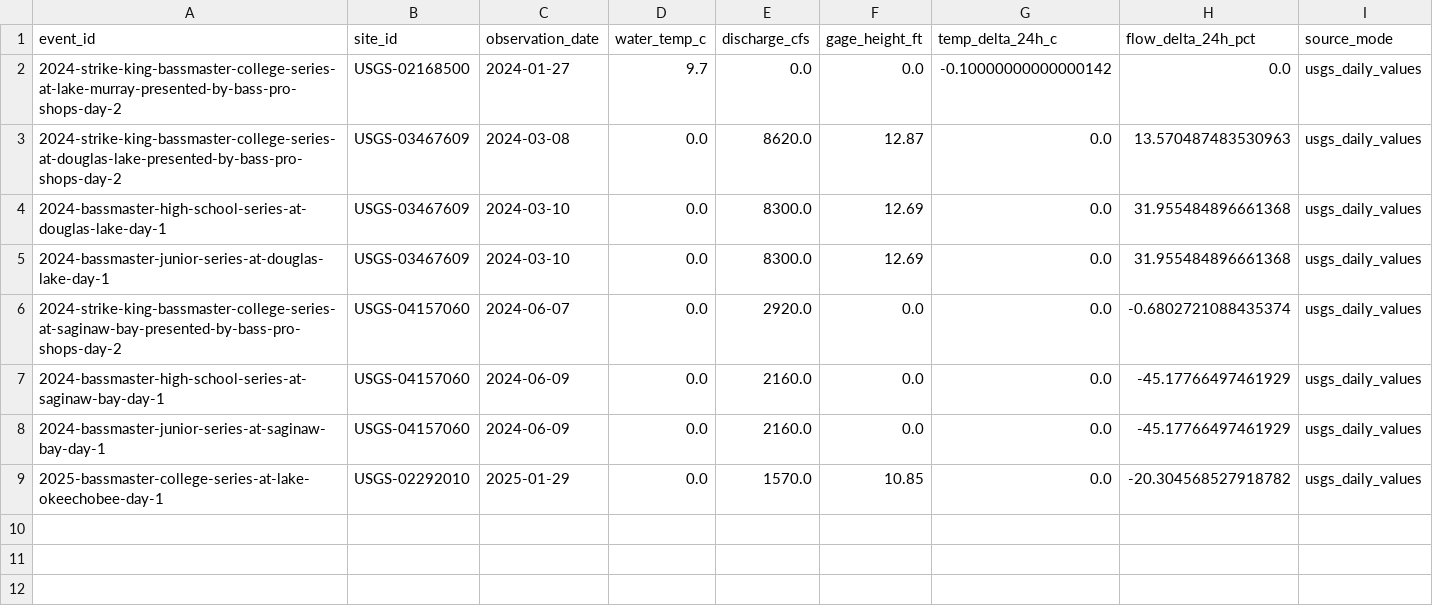
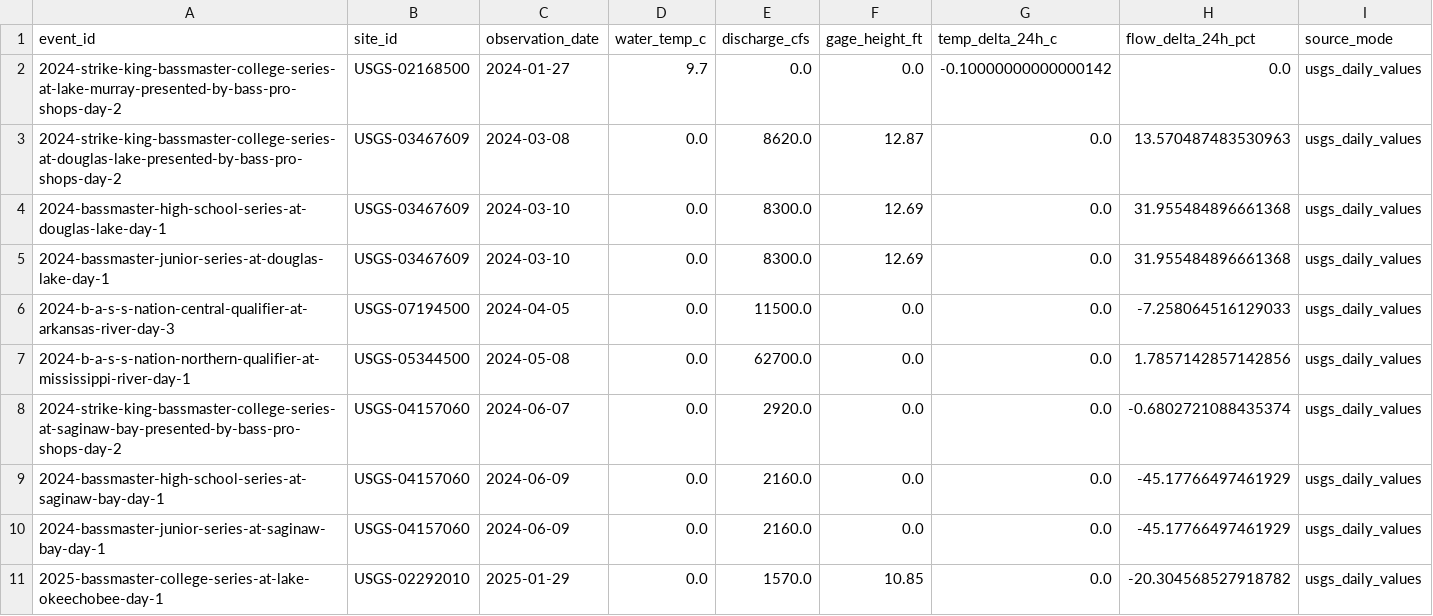
Before and after one commit to AsharMemon/opencatch, a CSV file: castline/validation/data/raw/usgs_history.csv, drawn as a sheet.

```diff
--- a/castline/validation/data/raw/usgs_history.csv
+++ b/castline/validation/data/raw/usgs_history.csv
@@ -5,2 +5,4 @@ event_id,site_id,observation_date,water_temp_c,discharge_cfs,gage_height_ft,temp
 2024-bassmaster-junior-series-at-douglas-lake-day-1,USGS-03467609,2024-03-10,0.0,8300.0,12.69,0.0,31.955484896661368,usgs_daily_values
+2024-b-a-s-s-nation-central-qualifier-at-arkansas-river-day-3,USGS-07194500,2024-04-05,0.0,11500.0,0.0,0.0,-7.258064516129033,usgs_daily_values
+2024-b-a-s-s-nation-northern-qualifier-at-mississippi-river-day-1,USGS-05344500,2024-05-08,0.0,62700.0,0.0,0.0,1.7857142857142856,usgs_daily_values
 2024-strike-king-bassmaster-college-series-at-saginaw-bay-presented-by-bass-pro-shops-day-2,USGS-04157060,2024-06-07,0.0,2920.0,0.0,0.0,-0.6802721088435374,usgs_daily_values
```
Also changed, not shown: castline/validation/data/processed/validation_dataset.csv, castline/validation/data/raw/historical_outcomes.csv, 6 other files.
